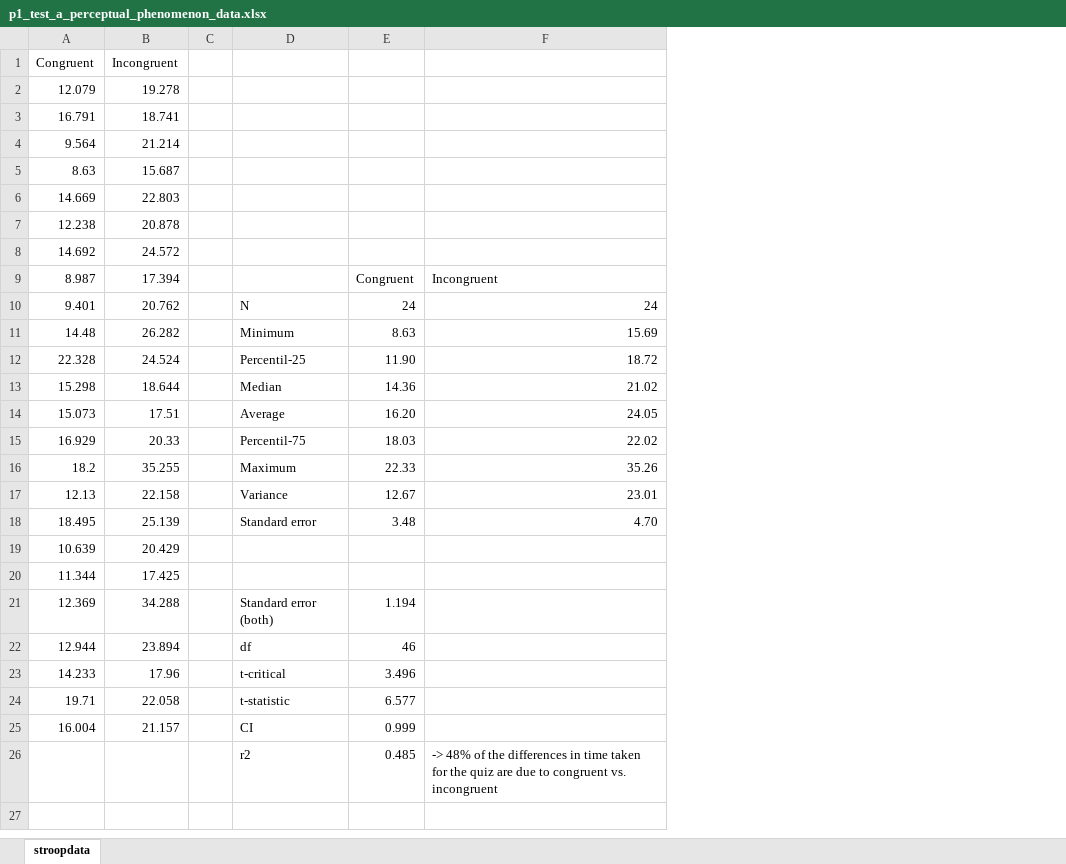
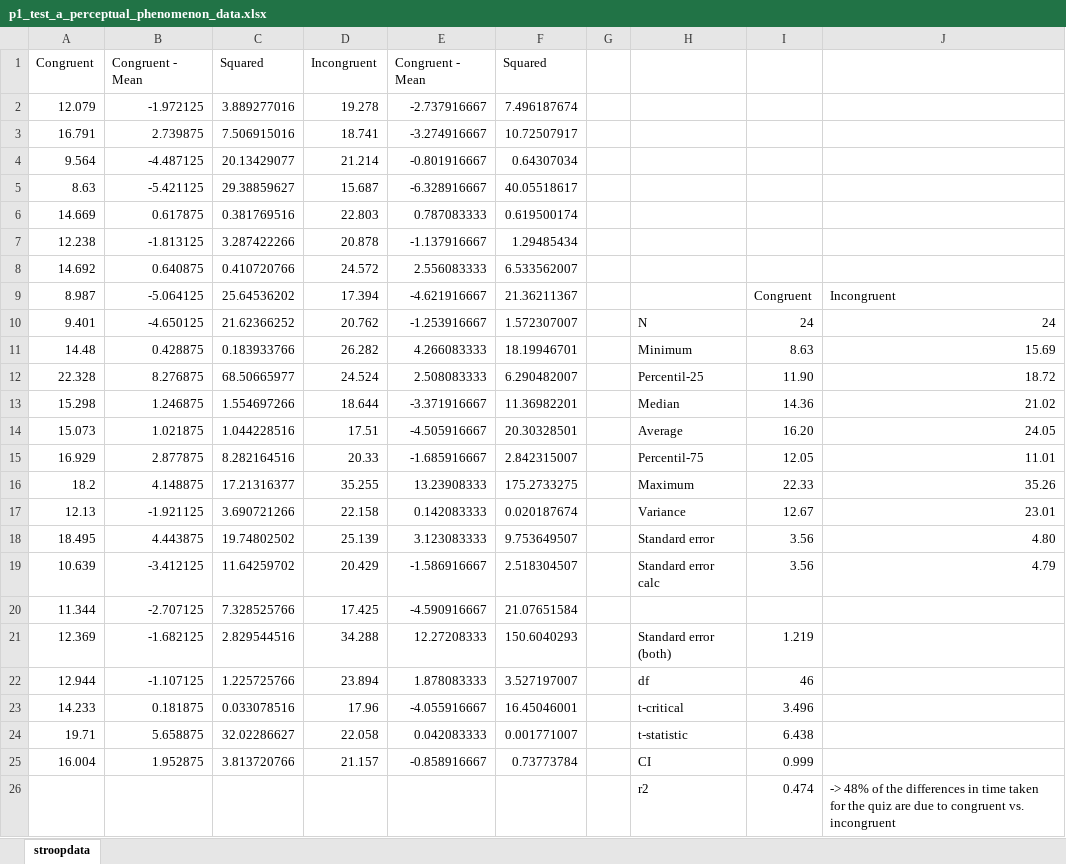
Before and after one commit to lennart-telwest/portfolio-projects, an Excel workbook: dand_1_test_a_perceptual_phenomenon/p1_test_a_perceptual_phenomenon_data.xlsx, sheet stroopdata, drawn as a sheet; values as stored, in another font and other column widths than the file's, no borders; addresses are those after the commit; the diff names each change by its address in the sheet, - before the commit and + after, or states it on an @@ line.

Commit message:
recalculated the SD, edited df/SD table

```diff
--- a/dand_1_test_a_perceptual_phenomenon/p1_test_a_perceptual_phenomenon_data.xlsx (sheet stroopdata)
+++ b/dand_1_test_a_perceptual_phenomenon/p1_test_a_perceptual_phenomenon_data.xlsx (sheet stroopdata)
+column B, rows 1-25: Congruent - Mean | -1.972125 | 2.739875 | -4.487125 | -5.421125 | 0.617875 | -1.813125 | 0.640875 | -5.064125 | -4.650125 | 0.428875 | 8.276875 | 1.246875 | 1.021875 | 2.877875 | 4.148875 | -1.921125 | 4.443875 | -3.412125 | -2.707125 | -1.682125 | -1.107125 | 0.181875 | 5.658875 | 1.952875
+column C, rows 1-25: Squared | 3.889277016 | 7.506915016 | 20.13429077 | 29.38859627 | 0.381769516 | 3.287422266 | 0.410720766 | 25.64536202 | 21.62366252 | 0.183933766 | 68.50665977 | 1.554697266 | 1.044228516 | 8.282164516 | 17.21316377 | 3.690721266 | 19.74802502 | 11.64259702 | 7.328525766 | 2.829544516 | 1.225725766 | 0.033078516 | 32.02286627 | 3.813720766
+column E, rows 1-25: Congruent - Mean | -2.737916667 | -3.274916667 | -0.801916667 | -6.328916667 | 0.787083333 | -1.137916667 | 2.556083333 | -4.621916667 | -1.253916667 | 4.266083333 | 2.508083333 | -3.371916667 | -4.505916667 | -1.685916667 | 13.23908333 | 0.142083333 | 3.123083333 | -1.586916667 | -4.590916667 | 12.27208333 | 1.878083333 | -4.055916667 | 0.042083333 | -0.858916667
+column F, rows 1-25: Squared | 7.496187674 | 10.72507917 | 0.64307034 | 40.05518617 | 0.619500174 | 1.29485434 | 6.533562007 | 21.36211367 | 1.572307007 | 18.19946701 | 6.290482007 | 11.36982201 | 20.30328501 | 2.842315007 | 175.2733275 | 0.020187674 | 9.753649507 | 2.518304507 | 21.07651584 | 150.6040293 | 3.527197007 | 16.45046001 | 0.001771007 | 0.73773784
-I15: 18.03
+I15: 12.05
-J15: 22.02
+J15: 11.01
-I18: 3.48
+I18: 3.56
-J18: 4.70
+J18: 4.80
-H19: (empty)
+H19: Standard error calc
-I19: (empty)
+I19: 3.56
-J19: (empty)
+J19: 4.79
-I21: 1.194
+I21: 1.219
-I24: 6.577
+I24: 6.438
-I26: 0.485
+I26: 0.474
```
Also changed, not shown: formulas that keep their value, 4 other files.
